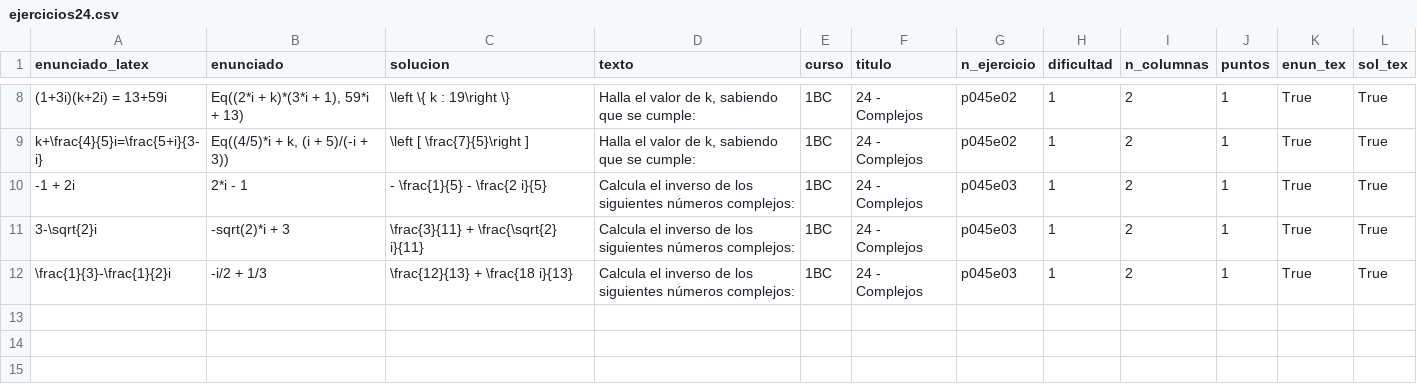
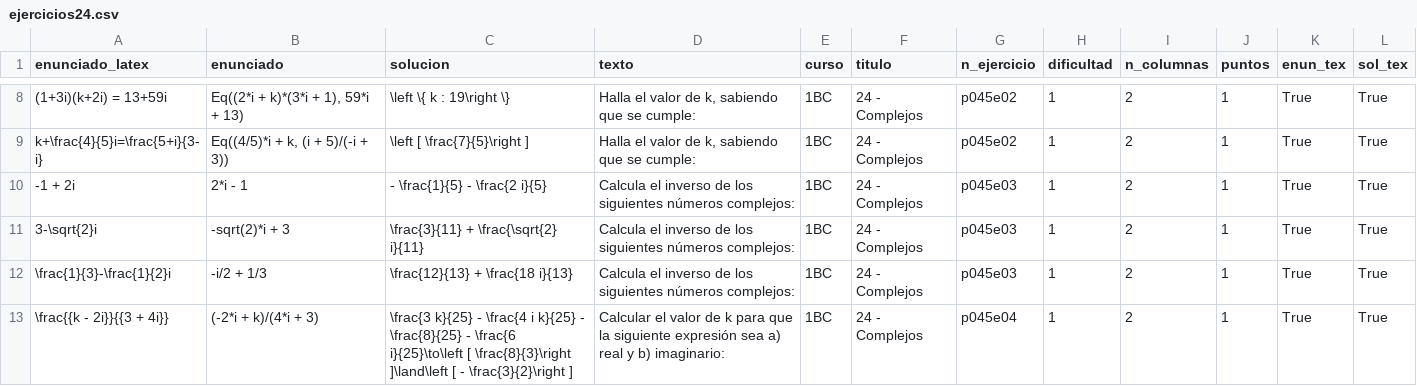
Before and after one commit to crdguez/mat1bac_cit, a CSV file: notebooks/ejercicios24.csv, drawn as a sheet; only a part is shown, gaps mark what is left out.

```diff
--- a/notebooks/ejercicios24.csv
+++ b/notebooks/ejercicios24.csv
@@ -12 +12,2 @@ k+\frac{4}{5}i=\frac{5+i}{3-i},"Eq((4/5)*i + k, (i + 5)/(-i + 3))",\left [ \frac
 \frac{1}{3}-\frac{1}{2}i,-i/2 + 1/3,\frac{12}{13} + \frac{18 i}{13},Calcula el inverso de los siguientes números complejos:,1BC,24 - Complejos,p045e03,1,2,1,True,True
+\frac{{k - 2i}}{{3 + 4i}},(-2*i + k)/(4*i + 3),\frac{3 k}{25} - \frac{4 i k}{25} - \frac{8}{25} - \frac{6 i}{25}\to\left [ \frac{8}{3}\right ]\land\left [ - \frac{3}{2}\right ],Calcular el valor de k para que la siguiente expresión sea a) real y b) imaginario:,1BC,24 - Complejos,p045e04,1,2,1,True,True
```
Also changed, not shown: 3 other files.
